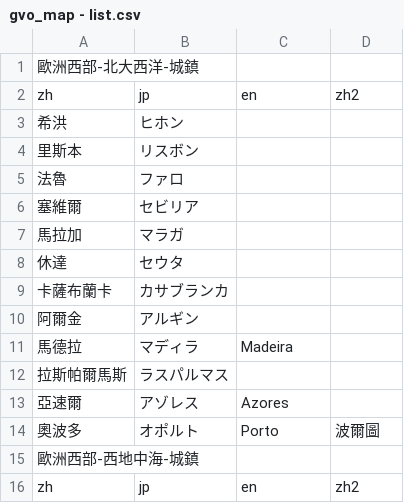
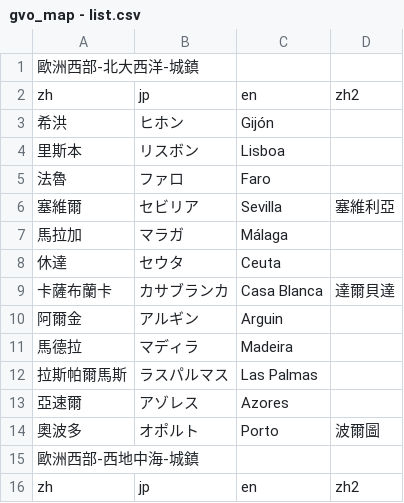
Before and after one commit to wotupset/gvo_map, a CSV file: gvo_map - list.csv, drawn as a sheet; only a part is shown.

```diff
--- a/gvo_map - list.csv
+++ b/gvo_map - list.csv
@@ -2,12 +2,12 @@
 zh,jp,en,zh2
-希洪,ヒホン,,
-里斯本,リスボン,,
-法魯,ファロ,,
-塞維爾,セビリア,,
-馬拉加,マラガ,,
-休達,セウタ,,
-卡薩布蘭卡,カサブランカ,,
-阿爾金,アルギン,,
+希洪,ヒホン,Gijón,
+里斯本,リスボン,Lisboa,
+法魯,ファロ,Faro,
+塞維爾,セビリア,Sevilla,塞維利亞
+馬拉加,マラガ,Málaga,
+休達,セウタ,Ceuta,
+卡薩布蘭卡,カサブランカ,Casa Blanca,達爾貝達
+阿爾金,アルギン,Arguin,
 馬德拉,マディラ,Madeira,
-拉斯帕爾馬斯,ラスパルマス,,
+拉斯帕爾馬斯,ラスパルマス,Las Palmas,
 亞速爾,アゾレス,Azores,
```
Also changed, not shown: 1 other file.
